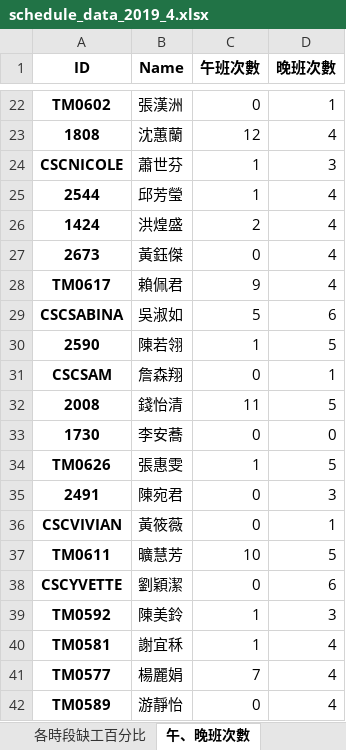
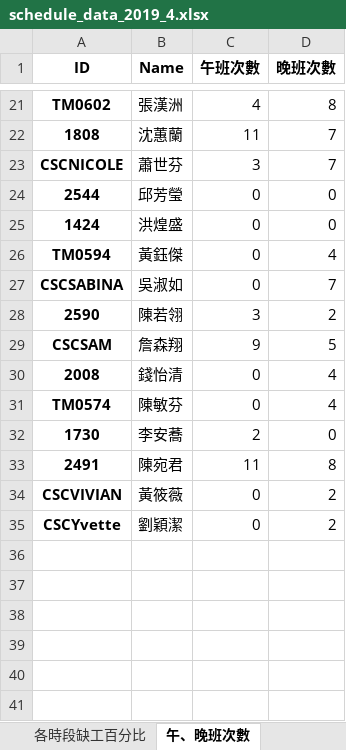
Before and after one commit to h920032/IM_project_alg, an Excel workbook: schedule_data_2019_4.xlsx, sheet 午、晚班次數, drawn as a sheet; only a part is shown, gaps mark what is left out; values as stored, in another font and other column widths than the file's, no borders; removed rows and columns are numbered as before the commit, all else as after; the diff covers the shown part only; the diff names each change by its address in the sheet, - before the commit and + after, or states it on an @@ line.

```diff
--- a/schedule_data_2019_4.xlsx (sheet 午、晚班次數)
+++ b/schedule_data_2019_4.xlsx (sheet 午、晚班次數)
-C21 (午班次數): 0
+C21 (午班次數): 4
-D21 (晚班次數): 1
+D21 (晚班次數): 8
-C22 (午班次數): 12
+C22 (午班次數): 11
-D22 (晚班次數): 4
+D22 (晚班次數): 7
-C23 (午班次數): 1
+C23 (午班次數): 3
-D23 (晚班次數): 3
+D23 (晚班次數): 7
-C24 (午班次數): 1
+C24 (午班次數): 0
-D24:D25 (晚班次數): 4
+D24:D25 (晚班次數): 0
-C25 (午班次數): 2
+C25 (午班次數): 0
-A26 (ID): 2673
+A26 (ID): TM0594
-row 28: TM0617 | 賴佩君 | 9 | 4
-C27 (午班次數): 5
+C27 (午班次數): 0
-D27 (晚班次數): 6
+D27 (晚班次數): 7
-C28 (午班次數): 1
+C28 (午班次數): 3
-D28 (晚班次數): 5
+D28 (晚班次數): 2
-C29 (午班次數): 0
+C29 (午班次數): 9
-D29 (晚班次數): 1
+D29 (晚班次數): 5
-C30 (午班次數): 11
+C30 (午班次數): 0
-D30 (晚班次數): 5
+D30 (晚班次數): 4
+row 31: TM0574 | 陳敏芬 | 0 | 4
-C32 (午班次數): 0
+C32 (午班次數): 2
-row 34: TM0626 | 張惠雯 | 1 | 5
-C33 (午班次數): 0
+C33 (午班次數): 11
-D33 (晚班次數): 3
+D33 (晚班次數): 8
-D34 (晚班次數): 1
+D34 (晚班次數): 2
-row 37: TM0611 | 曠慧芳 | 10 | 5
-A35 (ID): CSCYVETTE
+A35 (ID): CSCYvette
-D35 (晚班次數): 6
+D35 (晚班次數): 2
-row 39: TM0592 | 陳美鈴 | 1 | 3
-row 40: TM0581 | 謝宜秝 | 1 | 4
-row 41: TM0577 | 楊麗娟 | 7 | 4
-row 42: TM0589 | 游靜怡 | 0 | 4
```
Also changed, not shown: 3 added rows, 5 removed rows and 25 edited cells elsewhere in this sheet, sheet 班表, sheet 缺工冗員表, sheet 每週休息時間, sheet 缺工人數, sheet 各時段缺工百分比, sheet 每天缺工百分比, 5 other files.
